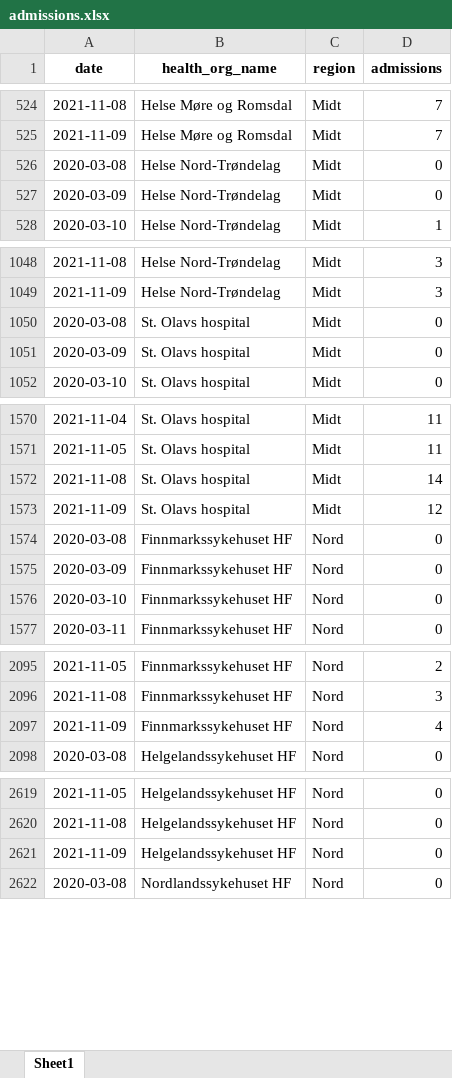
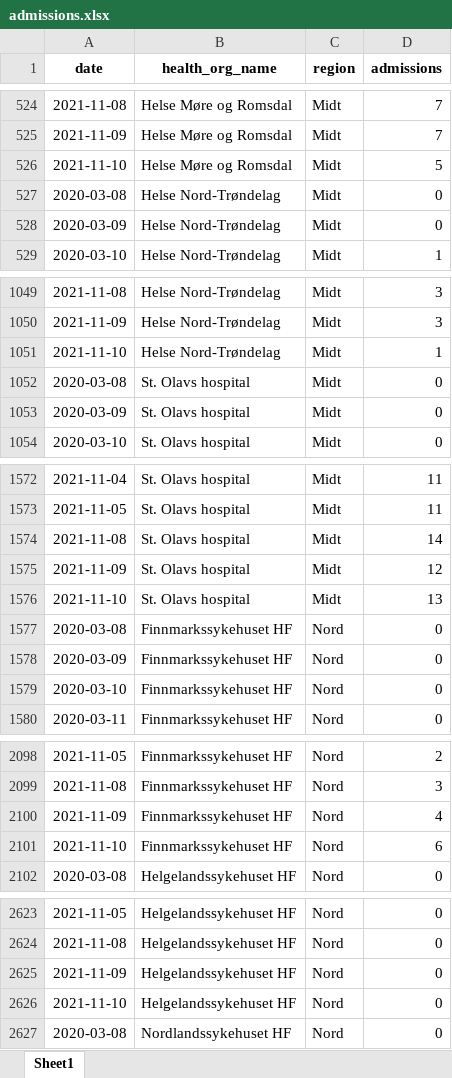
Before and after one commit to thohan88/covid19-nor-data, an Excel workbook: data/02_admissions/admissions.xlsx, sheet Sheet1, drawn as a sheet; only a part is shown, gaps mark what is left out; values as stored, in another font and other column widths than the file's, no borders; the diff covers the shown part only; the diff names each change by its address in the sheet, - before the commit and + after, or states it on an @@ line.

```diff
--- a/data/02_admissions/admissions.xlsx (sheet Sheet1)
+++ b/data/02_admissions/admissions.xlsx (sheet Sheet1)
+row 526: 2021-11-10 | Helse Møre og Romsdal | Midt | 5
+row 1051: 2021-11-10 | Helse Nord-Trøndelag | Midt | 1
+row 1576: 2021-11-10 | St. Olavs hospital | Midt | 13
+row 2101: 2021-11-10 | Finnmarkssykehuset HF | Nord | 6
+row 2626: 2021-11-10 | Helgelandssykehuset HF | Nord | 0
```
Also changed, not shown: 16 added rows elsewhere in this sheet, data/01_infected/msis/municipality_and_district_wide.xlsx, data/01_infected/msis/municipality_wide.xlsx, 15 other files.
